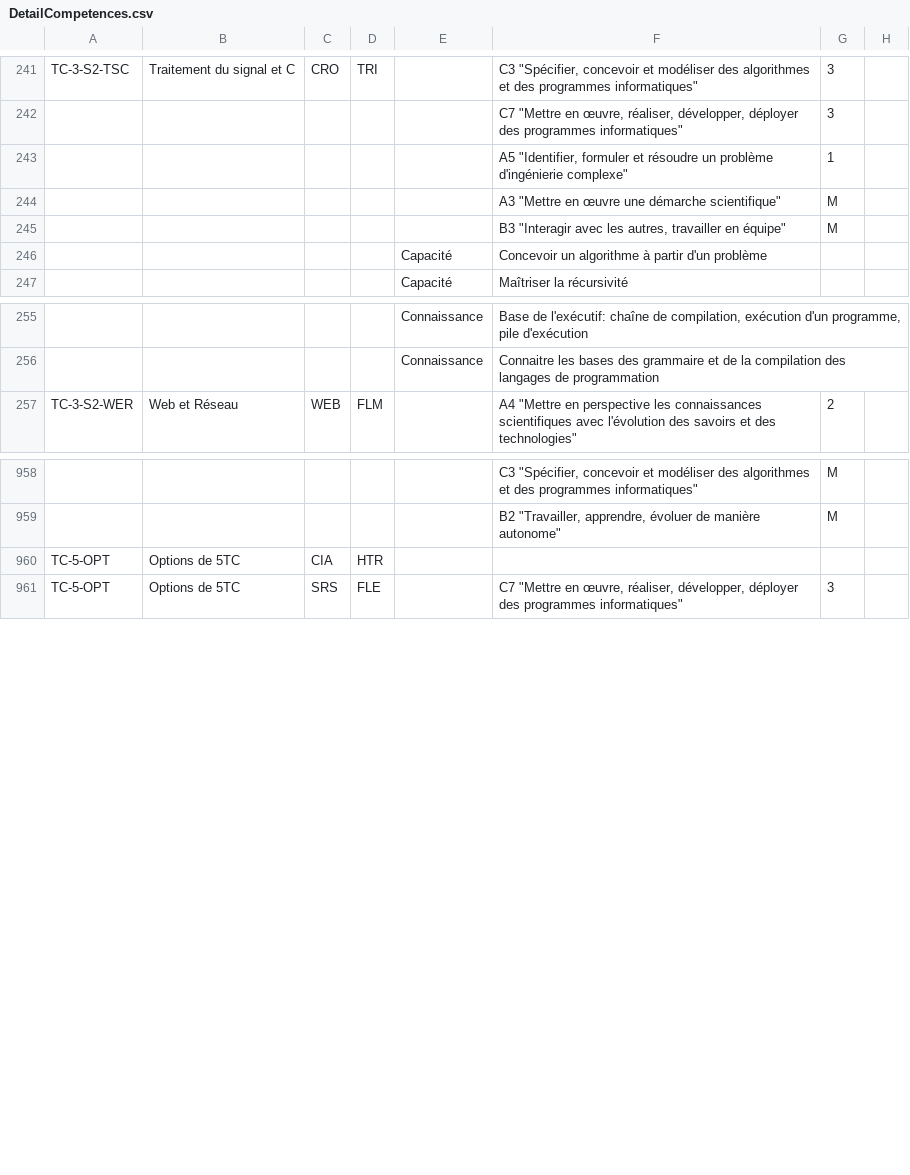
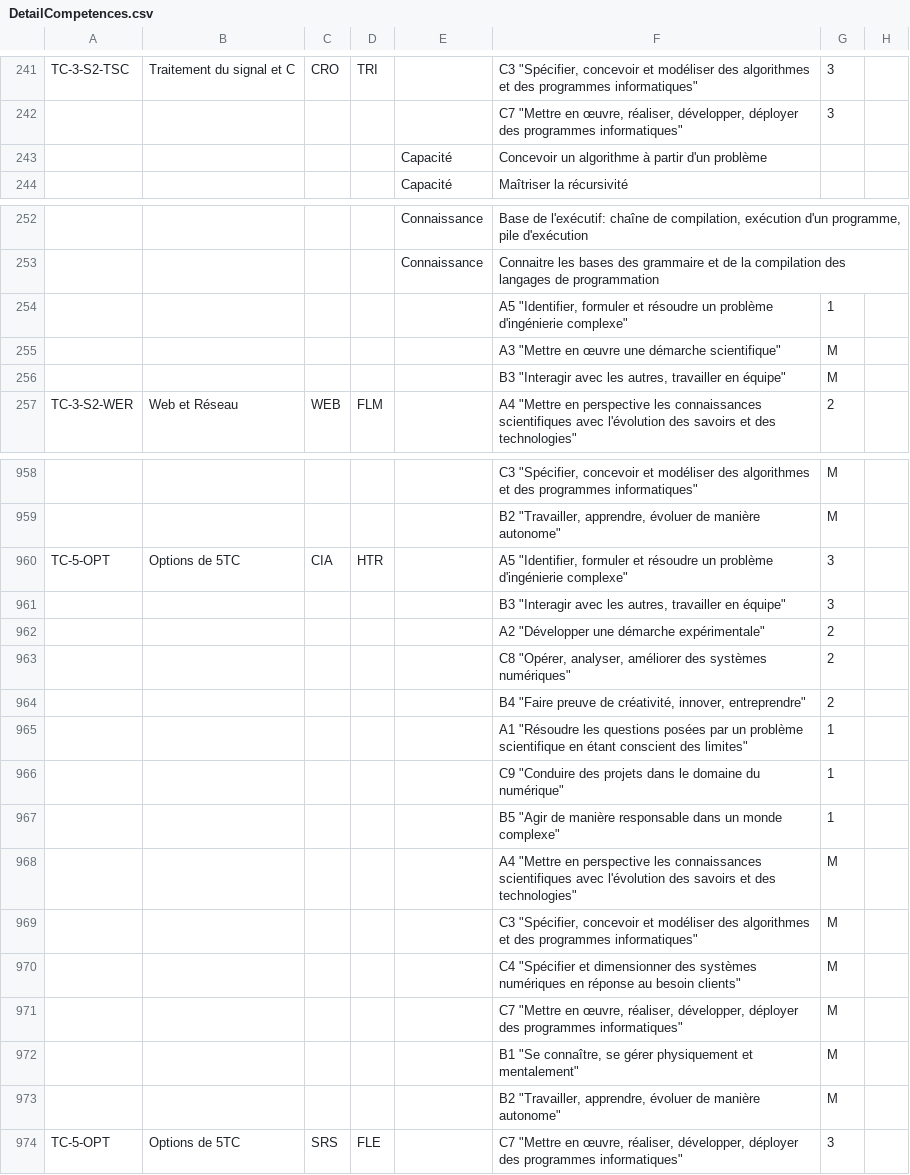
Before and after one commit to sfrenot/competence, a CSV file: importScolpeda/DetailCompetences.csv, drawn as a sheet; only a part is shown, gaps mark what is left out; the diff covers the shown part only; the diff names each change by its address in the sheet, - before the commit and + after, or states it on an @@ line.

Commit message:
Ajout detailCompetences

```diff
--- a/importScolpeda/DetailCompetences.csv
+++ b/importScolpeda/DetailCompetences.csv
@@ row 243 moved to row 254: A5 "Identifier, formuler et résoudre un … @@
@@ row 244 moved to row 255: A3 "Mettre en œuvre une démarche scienti… @@
@@ row 245 moved to row 256: B3 "Interagir avec les autres, travaille… @@
-F960: (empty)
+F960: A5 "Identifier, formuler et résoudre un problème d'ingénierie complexe"
-G960: (empty)
+G960: 3
+row 961:  |  |  |  |  | B3 "Interagir avec les autres, travailler en équipe" | 3
+row 962:  |  |  |  |  | A2 "Développer une démarche expérimentale" | 2
+row 963:  |  |  |  |  | C8 "Opérer, analyser, améliorer des systèmes numériques" | 2
+row 964:  |  |  |  |  | B4 "Faire preuve de créativité, innover, entreprendre" | 2
+row 965:  |  |  |  |  | A1 "Résoudre les questions posées par un problème scientifique en étant conscient des limites" | 1
+row 966:  |  |  |  |  | C9 "Conduire des projets dans le domaine du numérique" | 1
+row 967:  |  |  |  |  | B5 "Agir de manière responsable dans un monde complexe" | 1
+row 968:  |  |  |  |  | A4 "Mettre en perspective les connaissances scientifiques avec l'évolution des savoirs et des technologies" | M
+row 969:  |  |  |  |  | C3 "Spécifier, concevoir et modéliser des algorithmes et des programmes informatiques" | M
+row 970:  |  |  |  |  | C4 "Spécifier et dimensionner des systèmes numériques en réponse au besoin clients" | M
+row 971:  |  |  |  |  | C7 "Mettre en œuvre, réaliser, développer, déployer des programmes informatiques" | M
+row 972:  |  |  |  |  | B1 "Se connaître, se gérer physiquement et mentalement" | M
+row 973:  |  |  |  |  | B2 "Travailler, apprendre, évoluer de manière autonome" | M
```
Also changed, not shown: 3 edited cells elsewhere in this file, 1 other file.
